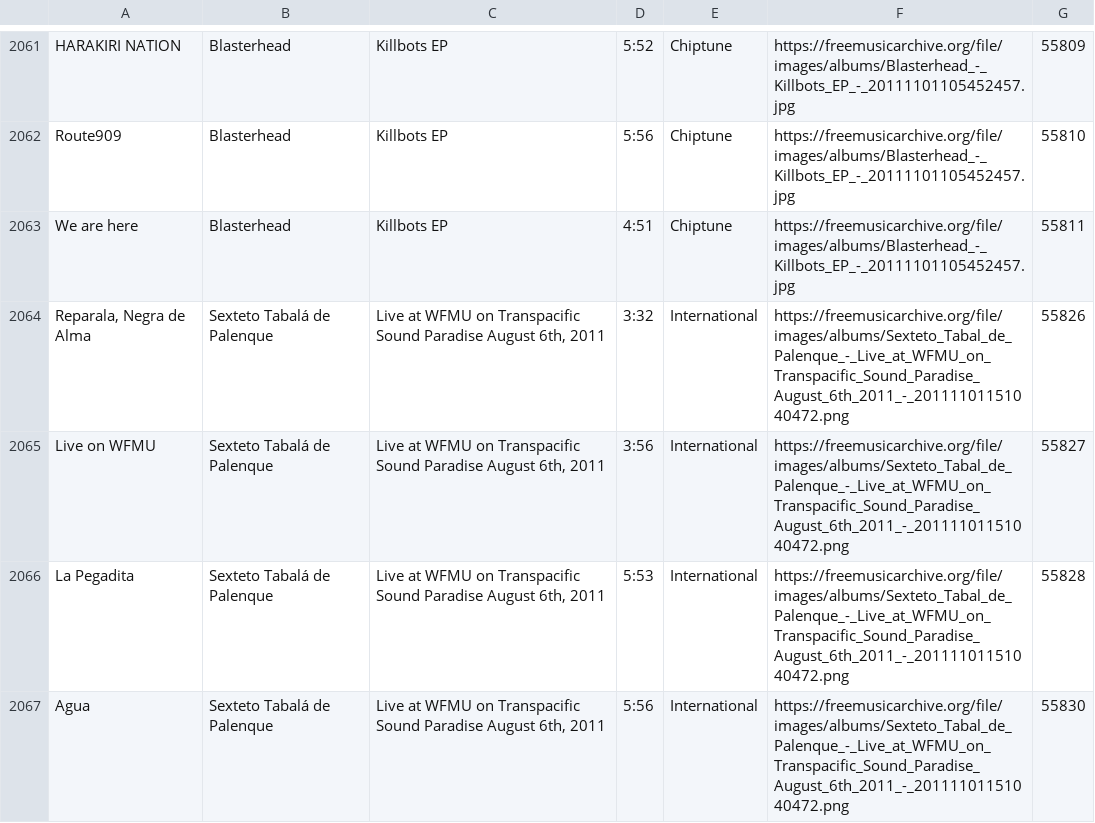
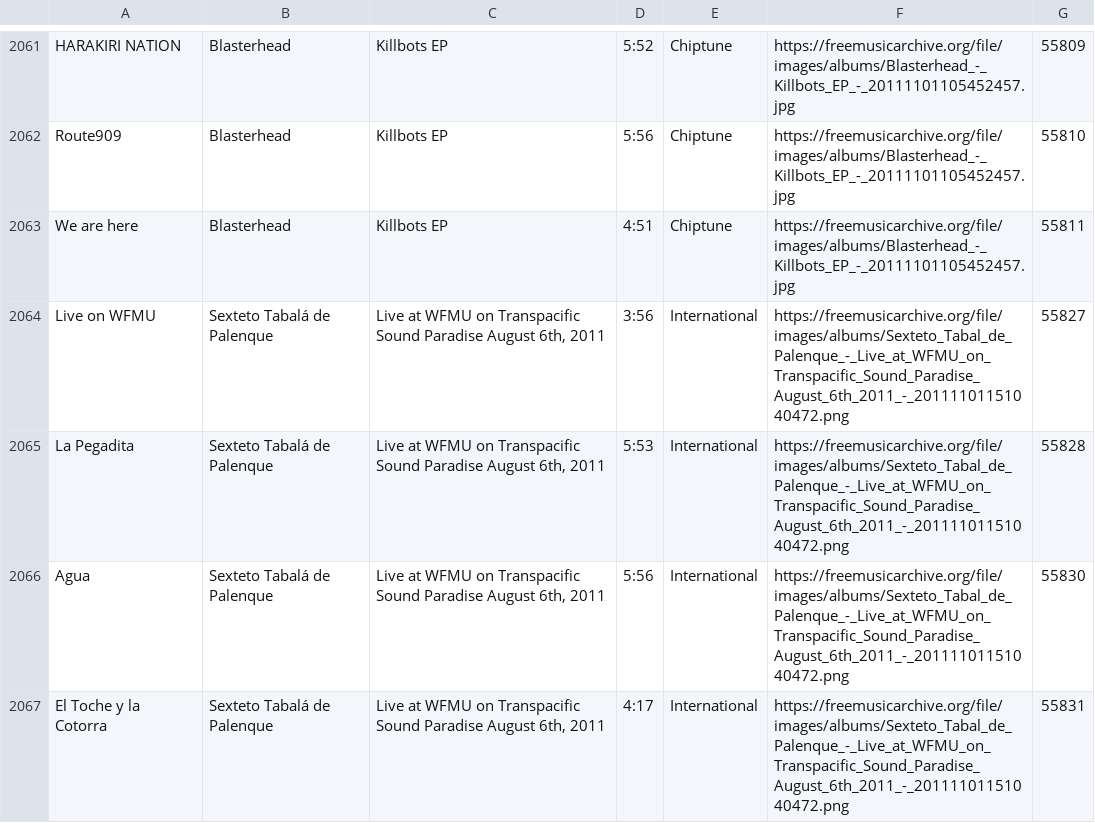
Before and after one commit to JOlivier92/Dotify, a CSV file: db/songSeeds.csv, drawn as a sheet; only a part is shown, gaps mark what is left out; the shorter side is filled out with more unchanged rows; the diff names each change by its address in the sheet, - before the commit and + after, or states it on an @@ line.

Commit message:
curate seeds

```diff
--- a/db/songSeeds.csv
+++ b/db/songSeeds.csv
-row 2064: Reparala, Negra de Alma | Sexteto Tabalá de Palenque | Live at WFMU on Transpacific Sound Paradise August 6th, 2011 | 3:32 | International | https://freemusicarchive.org/file/images/albums/Sexteto_Tabal_de_Palenque_-_Live_at_WFMU_on_Transpacific_Sound_Paradise_August_6th_2011_-_20111101151040472.png | 55826
```
